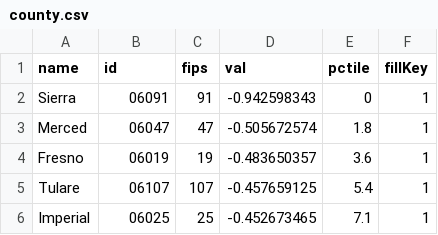
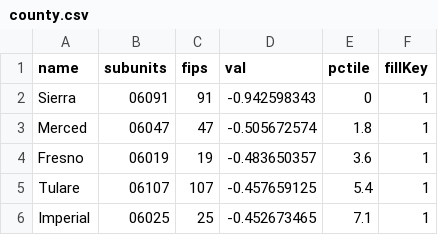
Before and after one commit to jtrosalez/hpi, a CSV file: csv/county.csv, drawn as a sheet; only a part is shown.

Commit message:
Update county.csv

```diff
--- a/csv/county.csv
+++ b/csv/county.csv
@@ -1,2 +1,2 @@
-name,id,fips,val,pctile,fillKey
+name,subunits,fips,val,pctile,fillKey
 Sierra,06091,91,-0.942598343,0,1
```
